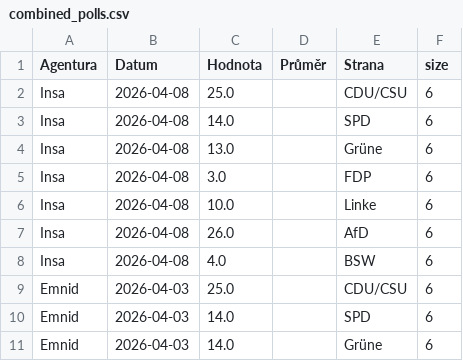
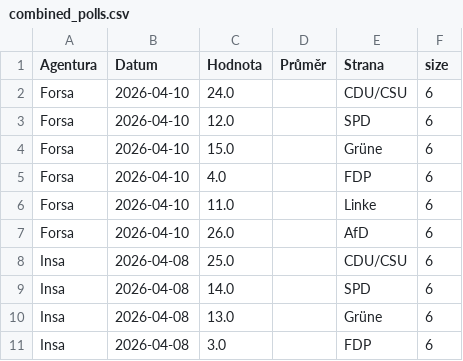
Before and after one commit to michalskop/elections-2025, a CSV file: de2025/combined_polls.csv, drawn as a sheet; only a part is shown; the shorter side is filled out with more unchanged rows; the diff covers the shown part only; the diff names each change by its address in the sheet, - before the commit and + after, or states it on an @@ line.

```diff
--- a/de2025/combined_polls.csv
+++ b/de2025/combined_polls.csv
+row 2: Forsa | 2026-04-10 | 24.0 |  | CDU/CSU | 6
+row 3: Forsa | 2026-04-10 | 12.0 |  | SPD | 6
+row 4: Forsa | 2026-04-10 | 15.0 |  | Grüne | 6
+row 5: Forsa | 2026-04-10 | 4.0 |  | FDP | 6
+row 6: Forsa | 2026-04-10 | 11.0 |  | Linke | 6
+row 7: Forsa | 2026-04-10 | 26.0 |  | AfD | 6
```
Also changed, not shown: 48 edited cells elsewhere in this file, de2025/german_polls.csv, de2025/german_polls_weighted.csv.
